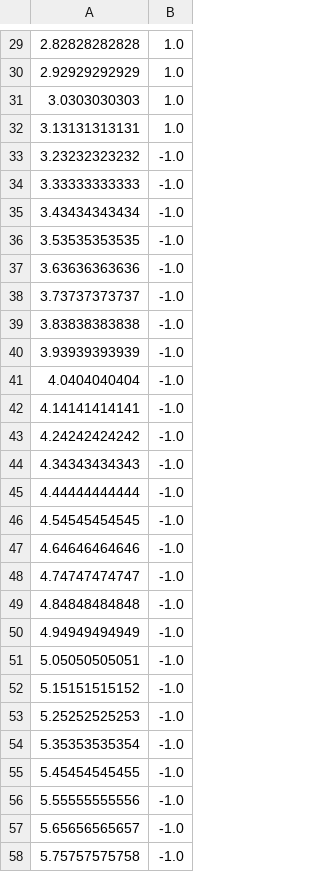
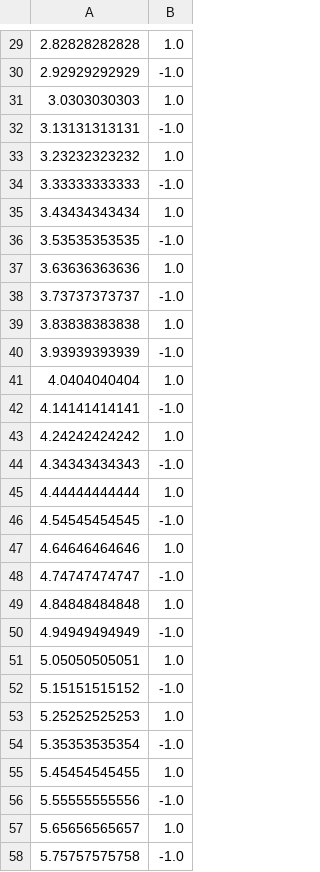
Before and after one commit to clund12/MDPH612-project, a CSV file: squaretrace.csv, drawn as a sheet; only a part is shown, gaps mark what is left out; the diff covers the shown part only.

```diff
--- a/squaretrace.csv
+++ b/squaretrace.csv
@@ -29,30 +29,30 @@
 2.82828282828,1.0
-2.92929292929,1.0
+2.92929292929,-1.0
 3.0303030303,1.0
-3.13131313131,1.0
-3.23232323232,-1.0
+3.13131313131,-1.0
+3.23232323232,1.0
 3.33333333333,-1.0
-3.43434343434,-1.0
+3.43434343434,1.0
 3.53535353535,-1.0
-3.63636363636,-1.0
+3.63636363636,1.0
 3.73737373737,-1.0
-3.83838383838,-1.0
+3.83838383838,1.0
 3.93939393939,-1.0
-4.0404040404,-1.0
+4.0404040404,1.0
 4.14141414141,-1.0
-4.24242424242,-1.0
+4.24242424242,1.0
 4.34343434343,-1.0
-4.44444444444,-1.0
+4.44444444444,1.0
 4.54545454545,-1.0
-4.64646464646,-1.0
+4.64646464646,1.0
 4.74747474747,-1.0
-4.84848484848,-1.0
+4.84848484848,1.0
 4.94949494949,-1.0
-5.05050505051,-1.0
+5.05050505051,1.0
 5.15151515152,-1.0
-5.25252525253,-1.0
+5.25252525253,1.0
 5.35353535354,-1.0
-5.45454545455,-1.0
+5.45454545455,1.0
 5.55555555556,-1.0
-5.65656565657,-1.0
+5.65656565657,1.0
 5.75757575758,-1.0
```
Also changed, not shown: 37 edited cells elsewhere in this file, 1 other file.
